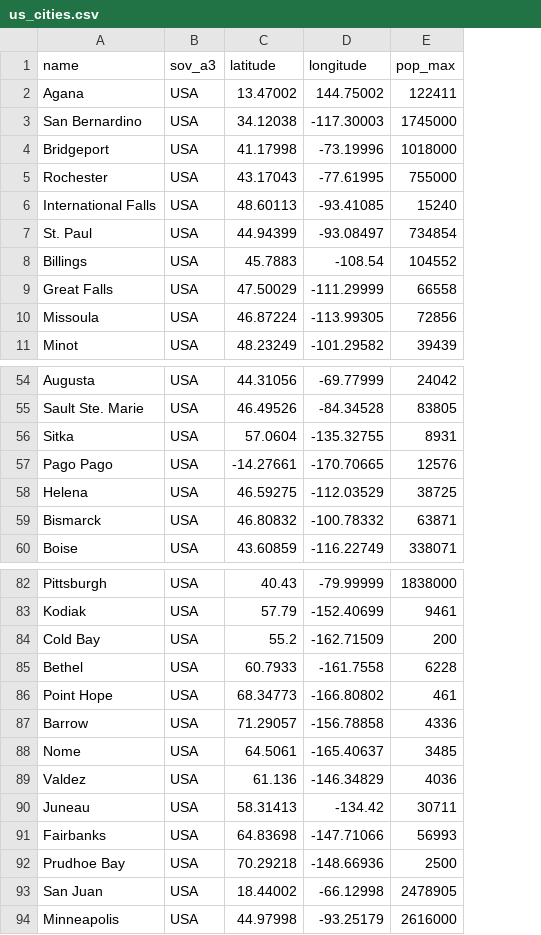
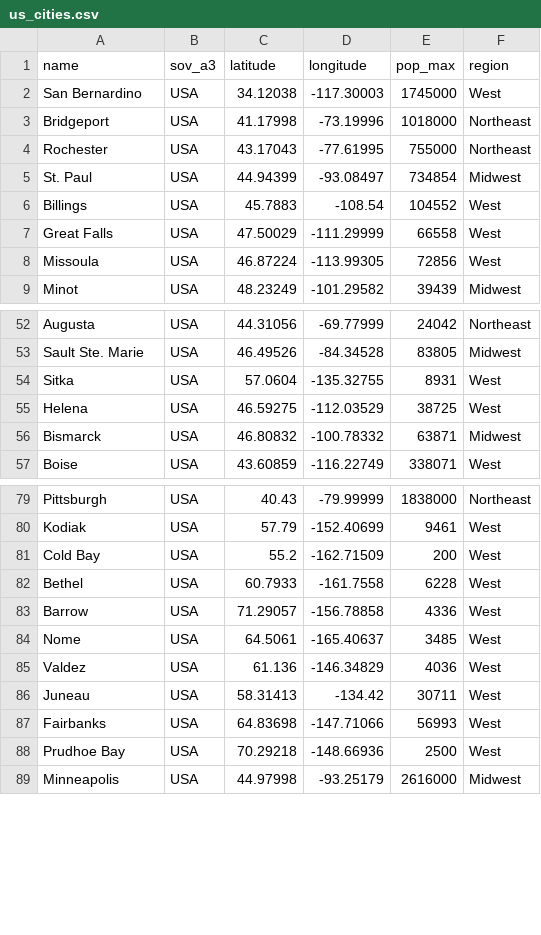
Before and after one commit to gee-community/geemap, a CSV file: examples/data/us_cities.csv, drawn as a sheet; only a part is shown, gaps mark what is left out; removed rows and columns are numbered as before the commit, all else as after; the diff names each change by its address in the sheet, - before the commit and + after, or states it on an @@ line.

Commit message:
Updated us_cities.csv

```diff
--- a/examples/data/us_cities.csv
+++ b/examples/data/us_cities.csv
+column F (region), rows 2-9: West | Northeast | Northeast | Midwest | West | West | West | Midwest; rows 52-57: Northeast | Midwest | West | West | Midwest | West; rows 79-89: Northeast | West | West | West | West | West | West | West | West | West | Midwest
-row 2: Agana | USA | 13.47002 | 144.75002 | 122411
-row 6: International Falls | USA | 48.60113 | -93.41085 | 15240
-row 57: Pago Pago | USA | -14.27661 | -170.70665 | 12576
-row 86: Point Hope | USA | 68.34773 | -166.80802 | 461
-row 93: San Juan | USA | 18.44002 | -66.12998 | 2478905
```
